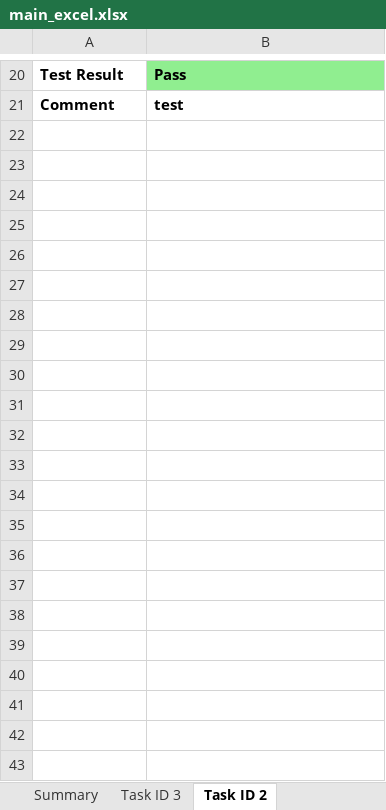
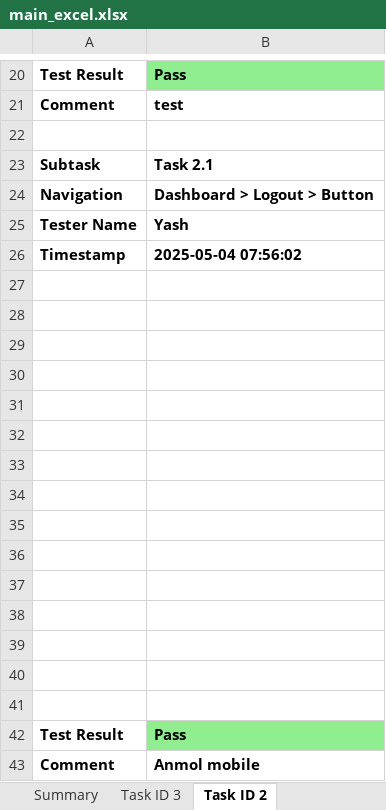
Before and after one commit to AIAppTesting/MyApp, an Excel workbook: main_excel.xlsx, sheet Task ID 2, drawn as a sheet; only a part is shown, gaps mark what is left out; values as stored, in another font and other column widths than the file's, no borders; charts and pictures not drawn; the diff names each change by its address in the sheet, - before the commit and + after, or states it on an @@ line.

Commit message:
Update by Yash on Task 2.1

```diff
--- a/main_excel.xlsx (sheet Task ID 2)
+++ b/main_excel.xlsx (sheet Task ID 2)
+row 22: (empty)
+row 23: Subtask | Task 2.1
+row 24: Navigation | Dashboard > Logout > Button
+row 25: Tester Name | Yash
+row 26: Timestamp | 2025-05-04 07:56:02
+row 27: (empty)
+row 28: (empty)
+row 29: (empty)
+row 30: (empty)
+row 31: (empty)
+row 32: (empty)
+row 33: (empty)
+row 34: (empty)
+row 35: (empty)
+row 36: (empty)
+row 37: (empty)
+row 38: (empty)
+row 39: (empty)
+row 40: (empty)
+row 41: (empty)
+row 42: Test Result | Pass
+row 43: Comment | Anmol mobile
```
Also changed, not shown: sheet Summary, sheet Sheet1, charts or pictures.
